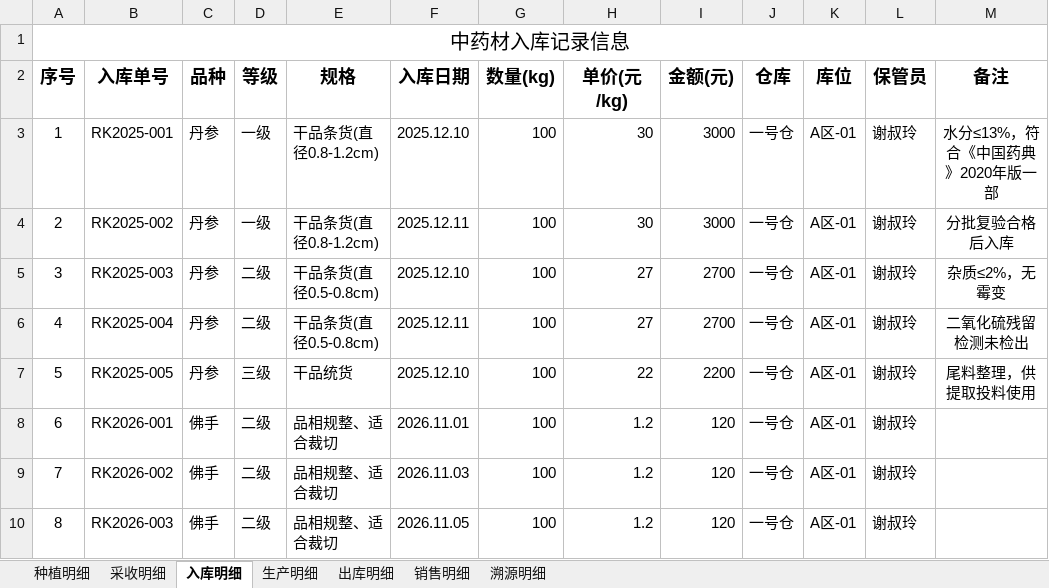
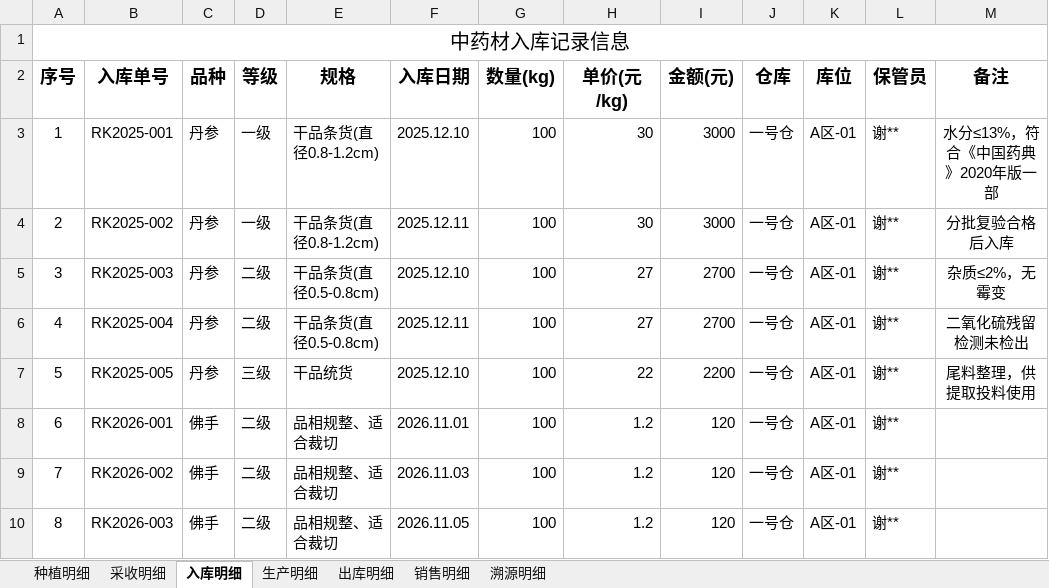
Before and after one commit to liwenchun/QBYD, an Excel workbook: data/homeData.xlsx, sheet 入库明细, drawn as a sheet; values as stored, in another font and other column widths than the file's, no borders; the diff names each change by its address in the sheet, - before the commit and + after, or states it on an @@ line.

```diff
--- a/data/homeData.xlsx (sheet 入库明细)
+++ b/data/homeData.xlsx (sheet 入库明细)
-L3:L10 (保管员): 谢叔玲
+L3:L10 (保管员): 谢**
```
Also changed, not shown: sheet 出库明细, formulas that keep their value, data/usersData.xlsx, 3 other files.
